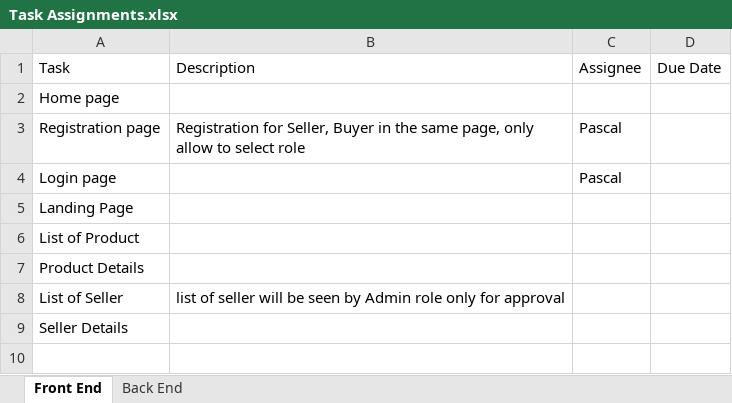
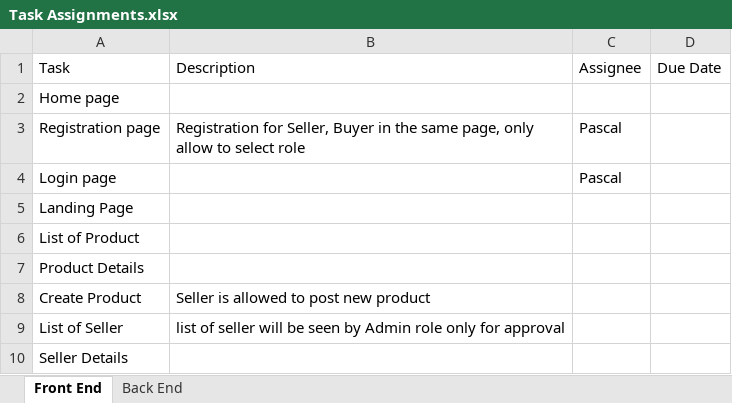
Before and after one commit to duongkha/WAA, an Excel workbook: FinalProject/Schedule/Task Assignments.xlsx, sheet Front End, drawn as a sheet; values as stored, in another font and other column widths than the file's, no borders; the diff names each change by its address in the sheet, - before the commit and + after, or states it on an @@ line.

Commit message:
implement registration for seller, admin, buyer, approval

```diff
--- a/FinalProject/Schedule/Task Assignments.xlsx (sheet Front End)
+++ b/FinalProject/Schedule/Task Assignments.xlsx (sheet Front End)
+row 8: Create Product | Seller is allowed to post new product
```
Also changed, not shown: sheet Back End, 22 other files.
